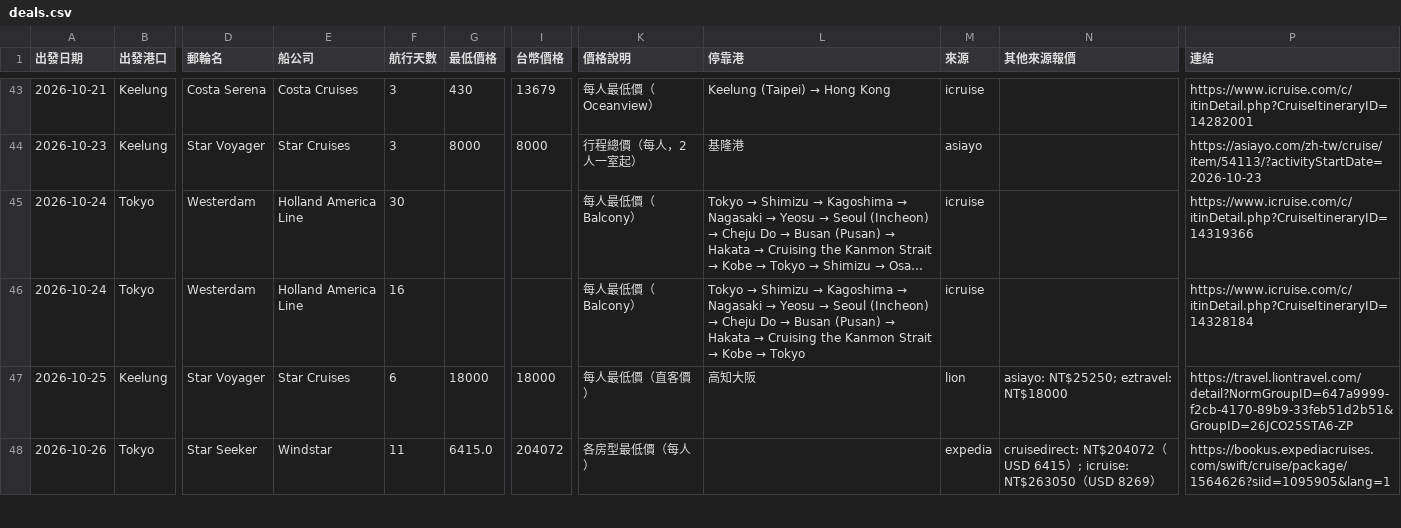
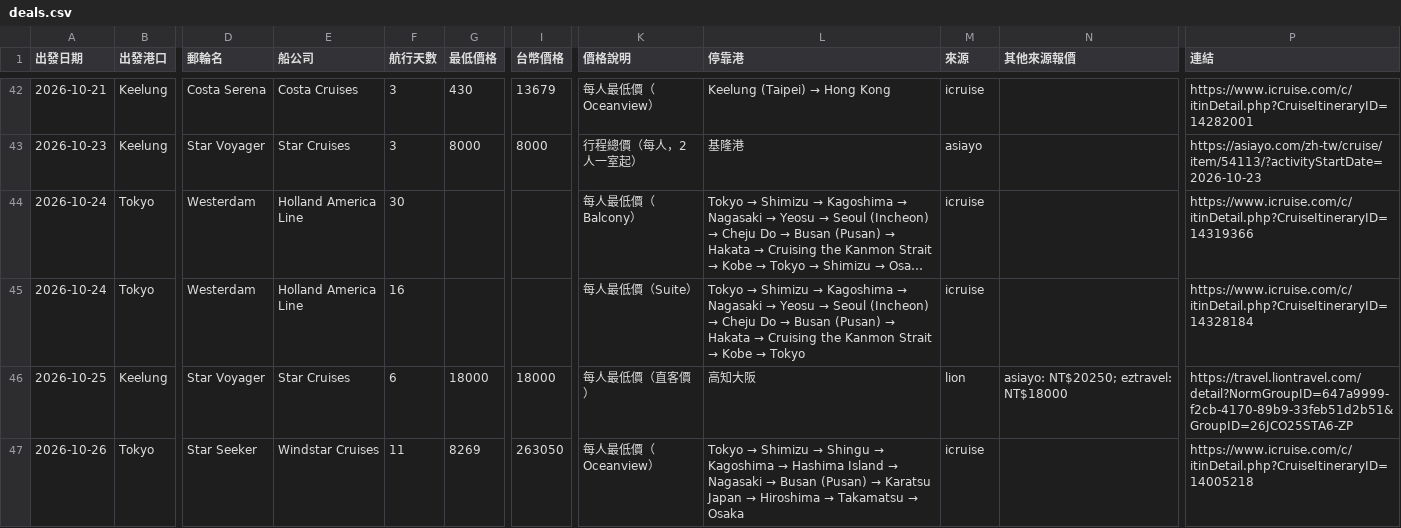
Before and after one commit to paladinlin1/cruise-deals, a CSV file: data/deals.csv, drawn as a sheet; only a part is shown, gaps mark what is left out; long unchanged cells end in …; addresses are those after the commit; the diff covers the shown part only; the diff names each change by its address in the sheet, - before the commit and + after, or states it on an @@ line.

```diff
--- a/data/deals.csv
+++ b/data/deals.csv
-K45 (價格說明): 每人最低價（Balcony）
+K45 (價格說明): 每人最低價（Suite）
-N46 (其他來源報價): asiayo: NT$25250; eztravel: NT$18000
+N46 (其他來源報價): asiayo: NT$20250; eztravel: NT$18000
-E47 (船公司): Windstar
+E47 (船公司): Windstar Cruises
-G47 (最低價格): 6415.0
+G47 (最低價格): 8269
-I47 (台幣價格): 204072
+I47 (台幣價格): 263050
-K47 (價格說明): 各房型最低價（每人）
+K47 (價格說明): 每人最低價（Oceanview）
@@ L47 (停靠港): (empty) → Tokyo → Shimizu → Shingu → Kagoshima → Hashima Island → Nagasaki → Busan (Pusan) → Karatsu Japan → Hiroshima → Takamatsu → Osaka @@
-M47 (來源): expedia
+M47 (來源): icruise
-N47 (其他來源報價): cruisedirect: NT$204072（USD 6415）; icruise: NT$263050（USD 8269）
+N47 (其他來源報價): (empty)
-P47 (連結): https://bookus.expediacruises.com/swift/cruise/package/1564626?siid=1095905&lang=1
+P47 (連結): https://www.icruise.com/c/itinDetail.php?CruiseItineraryID=14005218
```
Also changed, not shown: 2 added rows, 2 removed rows and 81 edited cells elsewhere in this file, 2 other files.
